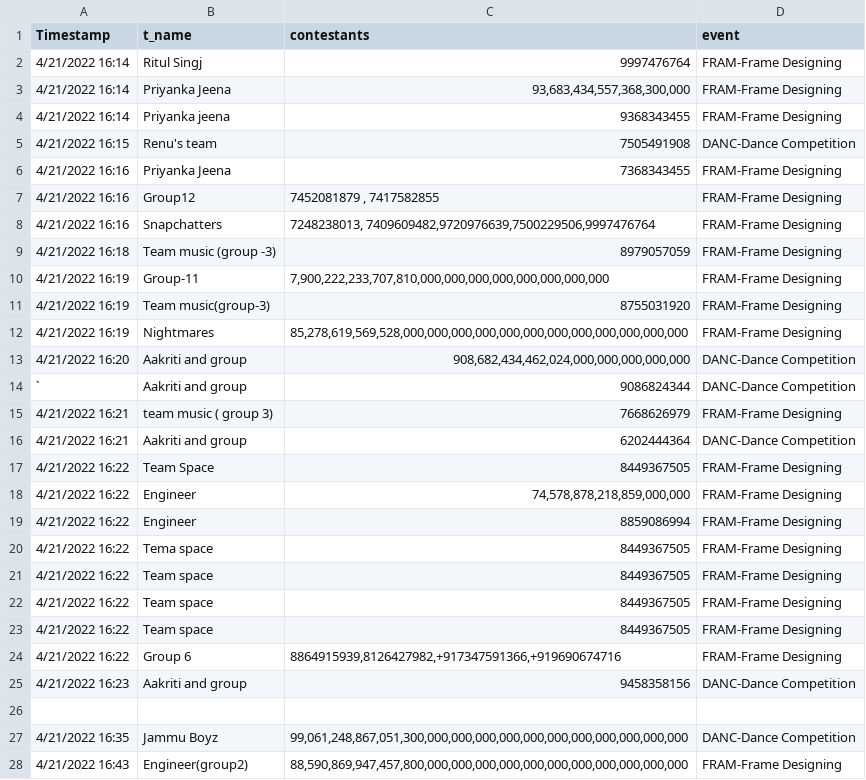
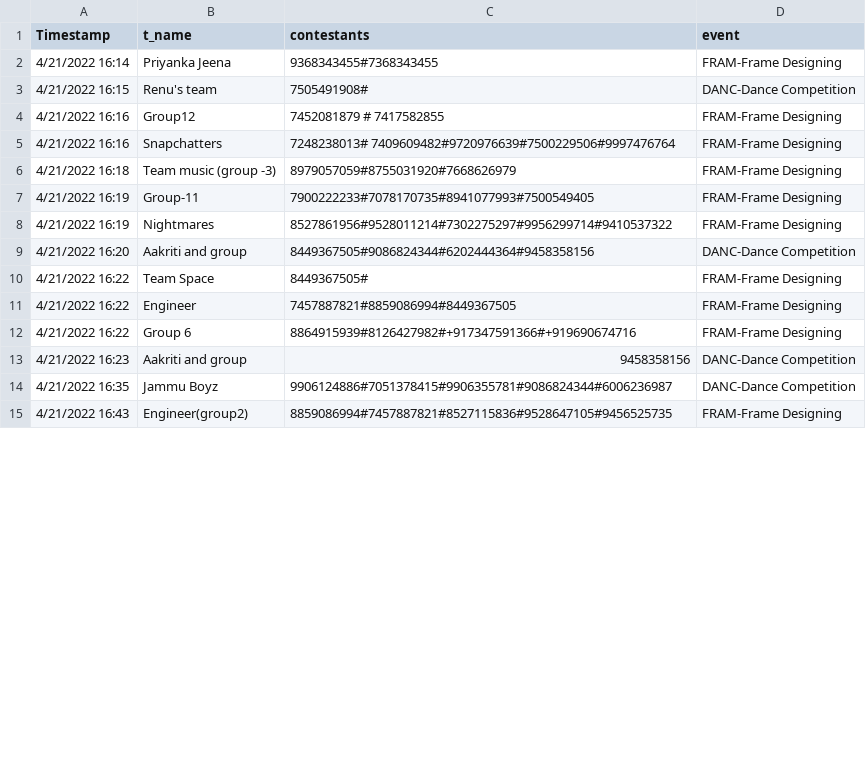
Before and after one commit to Scintilla2k22/Scintilla2k22-backend, a CSV file: backend/static/teams.csv, drawn as a sheet; only a part is shown; the diff covers the shown part only.

Commit message:
event updated

```diff
--- a/backend/static/teams.csv
+++ b/backend/static/teams.csv
@@ -1,28 +1,15 @@
 Timestamp,t_name,contestants,event
-4/21/2022 16:14,Ritul Singj,9997476764,FRAM-Frame Designing
-4/21/2022 16:14,Priyanka Jeena,"93,683,434,557,368,300,000",FRAM-Frame Designing
-4/21/2022 16:14,Priyanka jeena,9368343455,FRAM-Frame Designing
-4/21/2022 16:15,Renu's team ,7505491908,DANC-Dance Competition
-4/21/2022 16:16,Priyanka Jeena,7368343455,FRAM-Frame Designing
-4/21/2022 16:16,Group12,"7452081879 , 7417582855",FRAM-Frame Designing
-4/21/2022 16:16,Snapchatters,"7248238013, 7409609482,9720976639,7500229506,9997476764",FRAM-Frame Designing
-4/21/2022 16:18,Team music (group -3) ,8979057059,FRAM-Frame Designing
-4/21/2022 16:19,Group-11,"7,900,222,233,707,810,000,000,000,000,000,000,000,000",FRAM-Frame Designing
-4/21/2022 16:19,Team music(group-3),8755031920,FRAM-Frame Designing
-4/21/2022 16:19,Nightmares,"85,278,619,569,528,000,000,000,000,000,000,000,000,000,000,000,000",FRAM-Frame Designing
-4/21/2022 16:20,Aakriti and group ,"908,682,434,462,024,000,000,000,000,000",DANC-Dance Competition
-`,Aakriti and group,9086824344,DANC-Dance Competition
-4/21/2022 16:21,team music ( group 3),7668626979,FRAM-Frame Designing
-4/21/2022 16:21,Aakriti and group ,6202444364,DANC-Dance Competition
-4/21/2022 16:22,Team Space,8449367505,FRAM-Frame Designing
-4/21/2022 16:22,Engineer ,"74,578,878,218,859,000,000",FRAM-Frame Designing
-4/21/2022 16:22,Engineer,8859086994,FRAM-Frame Designing
-4/21/2022 16:22,Tema space,8449367505,FRAM-Frame Designing
-4/21/2022 16:22,Team space ,8449367505,FRAM-Frame Designing
-4/21/2022 16:22,Team space ,8449367505,FRAM-Frame Designing
-4/21/2022 16:22,Team space ,8449367505,FRAM-Frame Designing
-4/21/2022 16:22,Group 6,"8864915939,8126427982,+917347591366,+919690674716",FRAM-Frame Designing
+4/21/2022 16:14,Priyanka Jeena,9368343455#7368343455,FRAM-Frame Designing
+4/21/2022 16:15,Renu's team ,7505491908#,DANC-Dance Competition
+4/21/2022 16:16,Group12,7452081879 # 7417582855,FRAM-Frame Designing
+4/21/2022 16:16,Snapchatters,7248238013# 7409609482#9720976639#7500229506#9997476764,FRAM-Frame Designing
+4/21/2022 16:18,Team music (group -3) ,8979057059#8755031920#7668626979,FRAM-Frame Designing
+4/21/2022 16:19,Group-11,7900222233#7078170735#8941077993#7500549405,FRAM-Frame Designing
+4/21/2022 16:19,Nightmares,8527861956#9528011214#7302275297#9956299714#9410537322,FRAM-Frame Designing
+4/21/2022 16:20,Aakriti and group ,8449367505#9086824344#6202444364#9458358156,DANC-Dance Competition
+4/21/2022 16:22,Team Space,8449367505#,FRAM-Frame Designing
+4/21/2022 16:22,Engineer ,7457887821#8859086994#8449367505,FRAM-Frame Designing
+4/21/2022 16:22,Group 6,8864915939#8126427982#+917347591366#+919690674716,FRAM-Frame Designing
 4/21/2022 16:23,Aakriti and group ,9458358156,DANC-Dance Competition
-,,,
-4/21/2022 16:35,Jammu Boyz,"99,061,248,867,051,300,000,000,000,000,000,000,000,000,000,000,000",DANC-Dance Competition
-4/21/2022 16:43,Engineer(group2),"88,590,869,947,457,800,000,000,000,000,000,000,000,000,000,000,000",FRAM-Frame Designing
+4/21/2022 16:35,Jammu Boyz,9906124886#7051378415#9906355781#9086824344#6006236987,DANC-Dance Competition
+4/21/2022 16:43,Engineer(group2),8859086994#7457887821#8527115836#9528647105#9456525735,FRAM-Frame Designing
```
Also changed, not shown: 7 added rows and 3 removed rows elsewhere in this file.
